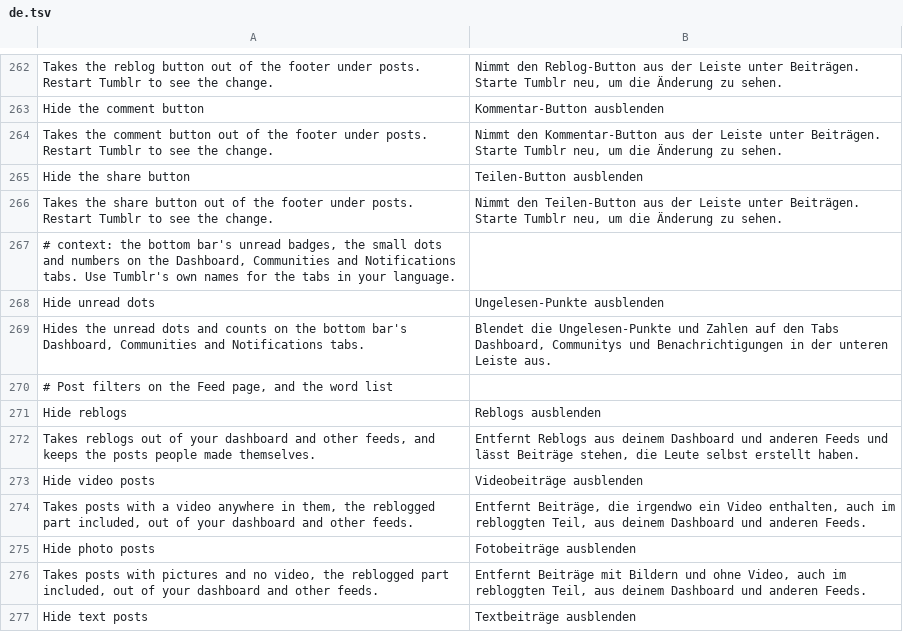
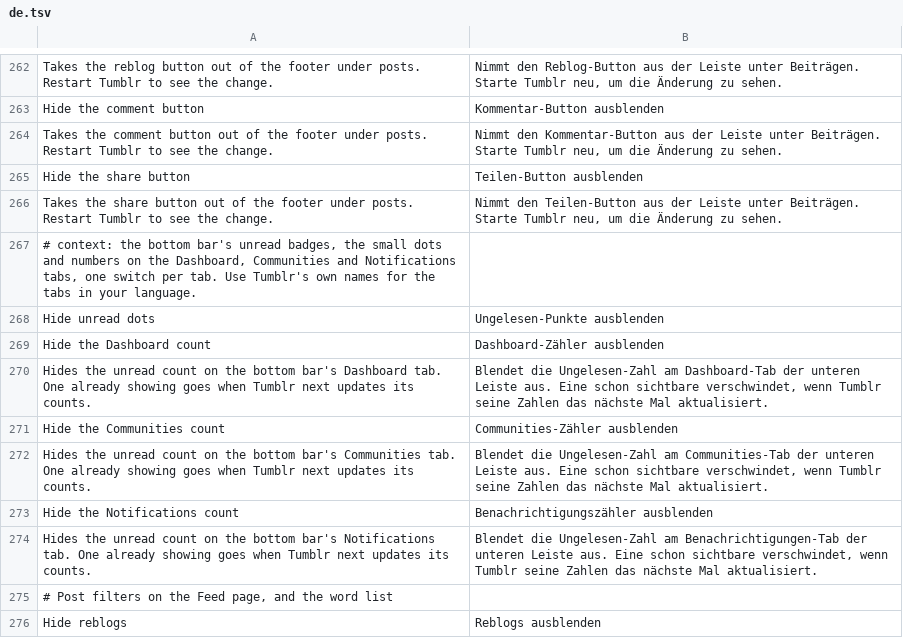
Before and after one commit to SysAdminDoc/HushTumblr, a TSV file: extensions/shared/library/src/main/l10n/de.tsv, drawn as a sheet; only a part is shown, gaps mark what is left out; the shorter side is filled out with more unchanged rows.

Commit message:
feat(navigation): give each bottom bar badge its own switch

```diff
--- a/extensions/shared/library/src/main/l10n/de.tsv
+++ b/extensions/shared/library/src/main/l10n/de.tsv
@@ -266,5 +266,10 @@ Hide the share button	Teilen-Button ausblenden
 Takes the share button out of the footer under posts. Restart Tumblr to see the change.	Nimmt den Teilen-Button aus der Leiste unter Beiträgen. Starte Tumblr neu, um die Änderung zu sehen.
-# context: the bottom bar's unread badges, the small dots and numbers on the Dashboard, Communities and Notifications tabs. Use Tumblr's own names for the tabs in your language.
+# context: the bottom bar's unread badges, the small dots and numbers on the Dashboard, Communities and Notifications tabs, one switch per tab. Use Tumblr's own names for the tabs in your language.
 Hide unread dots	Ungelesen-Punkte ausblenden
-Hides the unread dots and counts on the bottom bar's Dashboard, Communities and Notifications tabs.	Blendet die Ungelesen-Punkte und Zahlen auf den Tabs Dashboard, Communitys und Benachrichtigungen in der unteren Leiste aus.
+Hide the Dashboard count	Dashboard-Zähler ausblenden
+Hides the unread count on the bottom bar's Dashboard tab. One already showing goes when Tumblr next updates its counts.	Blendet die Ungelesen-Zahl am Dashboard-Tab der unteren Leiste aus. Eine schon sichtbare verschwindet, wenn Tumblr seine Zahlen das nächste Mal aktualisiert.
+Hide the Communities count	Communities-Zähler ausblenden
+Hides the unread count on the bottom bar's Communities tab. One already showing goes when Tumblr next updates its counts.	Blendet die Ungelesen-Zahl am Communities-Tab der unteren Leiste aus. Eine schon sichtbare verschwindet, wenn Tumblr seine Zahlen das nächste Mal aktualisiert.
+Hide the Notifications count	Benachrichtigungszähler ausblenden
+Hides the unread count on the bottom bar's Notifications tab. One already showing goes when Tumblr next updates its counts.	Blendet die Ungelesen-Zahl am Benachrichtigungen-Tab der unteren Leiste aus. Eine schon sichtbare verschwindet, wenn Tumblr seine Zahlen das nächste Mal aktualisiert.
 # Post filters on the Feed page, and the word list
```
Also changed, not shown: extensions/shared/library/src/main/l10n/es.tsv, extensions/shared/library/src/main/l10n/in.tsv, 19 other files.
